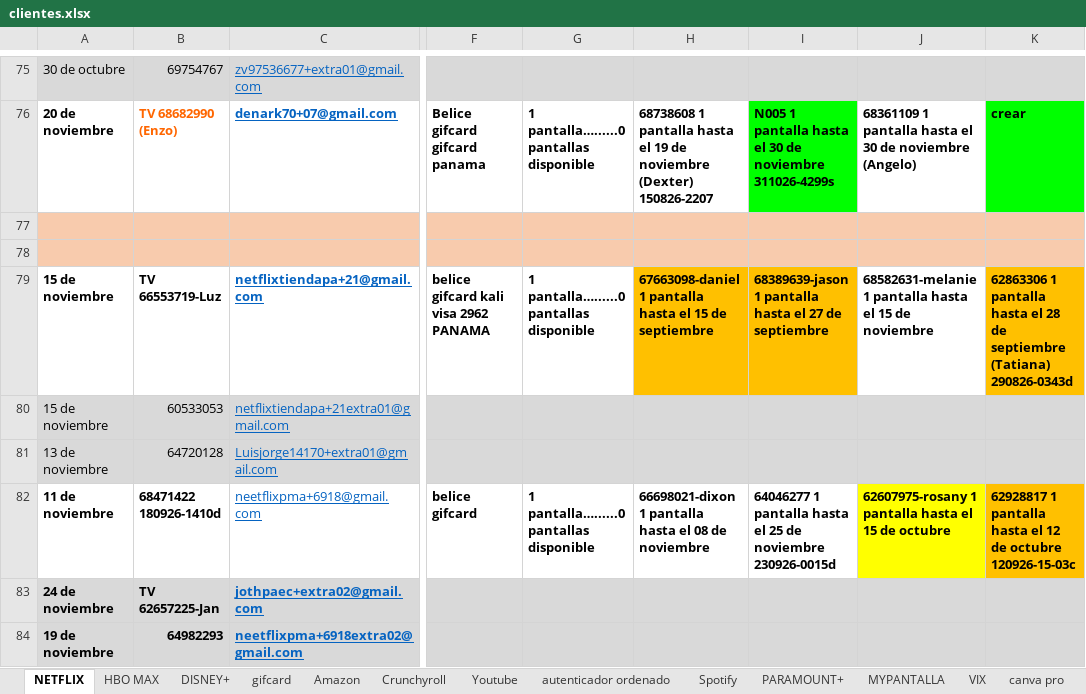
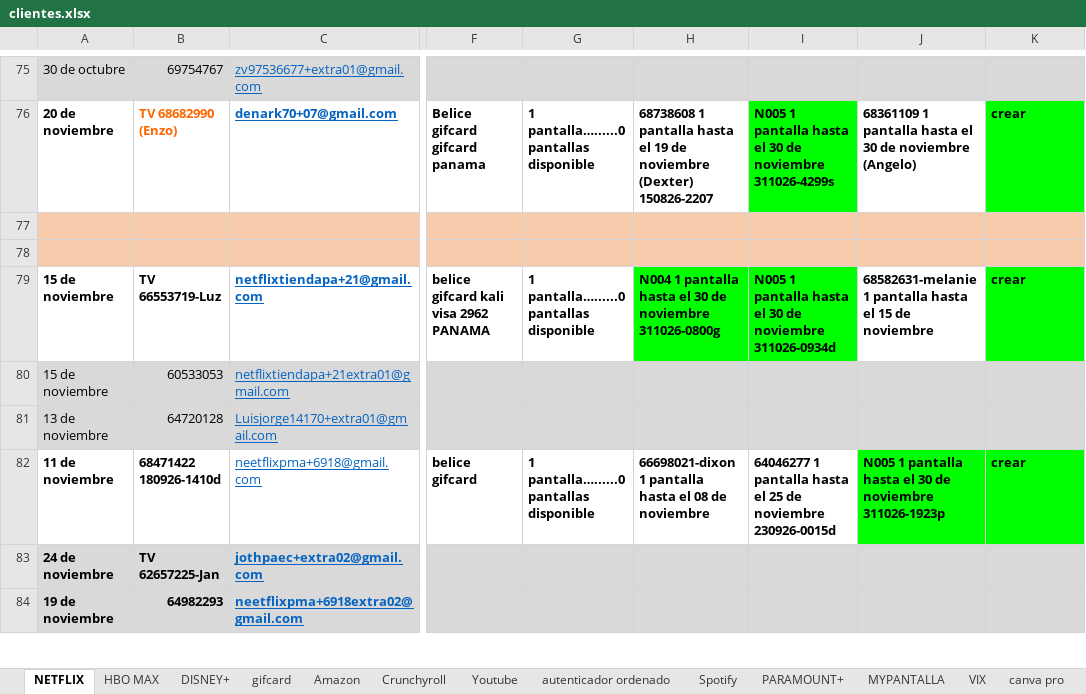
Before and after one commit to andresperea4215-beep/netflix-server, an Excel workbook: clientes.xlsx, sheet NETFLIX, drawn as a sheet; only a part is shown, gaps mark what is left out; values as stored, in another font and other column widths than the file's, no borders; charts and pictures not drawn; the diff names each change by its address in the sheet, - before the commit and + after, or states it on an @@ line.

Commit message:
Add files via upload

```diff
--- a/clientes.xlsx (sheet NETFLIX)
+++ b/clientes.xlsx (sheet NETFLIX)
-H79: 67663098-daniel 1 pantalla hasta el 15 de septiembre
+H79: N004 1 pantalla hasta el 30 de noviembre 311026-0800g
-H79:I79 fill: #FFC000
+H79:I79 fill: #00FF00
-I79: 68389639-jason 1 pantalla hasta el 27 de septiembre
+I79: N005 1 pantalla hasta el 30 de noviembre 311026-0934d
-K79: 62863306 1 pantalla hasta el 28 de septiembre (Tatiana) 290826-0343d
+K79: crear
-K79 fill: #FFC000
+K79 fill: #00FF00
-J82: 62607975-rosany 1 pantalla hasta el 15 de octubre
+J82: N005 1 pantalla hasta el 30 de noviembre 311026-1923p
-J82 fill: #FFFF00
+J82 fill: #00FF00
-K82: 62928817 1 pantalla hasta el 12 de octubre 120926-15-03c
+K82: crear
-K82 fill: #FFC000
+K82 fill: #00FF00
```
